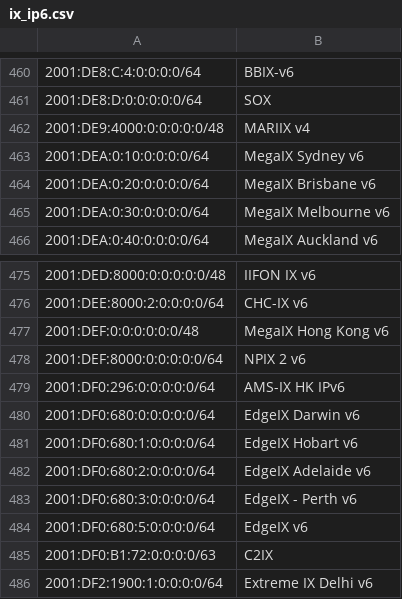
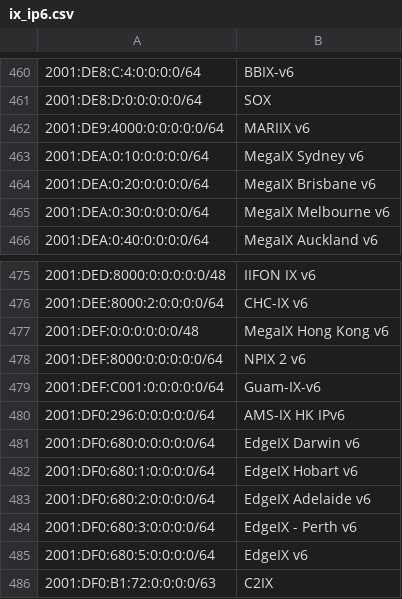
Before and after one commit to haensen/ix-networks, a CSV file: ix_ip6.csv, drawn as a sheet; only a part is shown, gaps mark what is left out; the shorter side is filled out with more unchanged rows; the diff names each change by its address in the sheet, - before the commit and + after, or states it on an @@ line.

```diff
--- a/ix_ip6.csv
+++ b/ix_ip6.csv
-A462: 2001:DE9:4000:0:0:0:0:0/48
+A462: 2001:DE9:4000:0:0:0:0:0/64
-B462: MARIIX v4
+B462: MARIIX v6
+row 479: 2001:DEF:C001:0:0:0:0:0/64 | Guam-IX-v6
```
Also changed, not shown: ix_ip4.csv.
